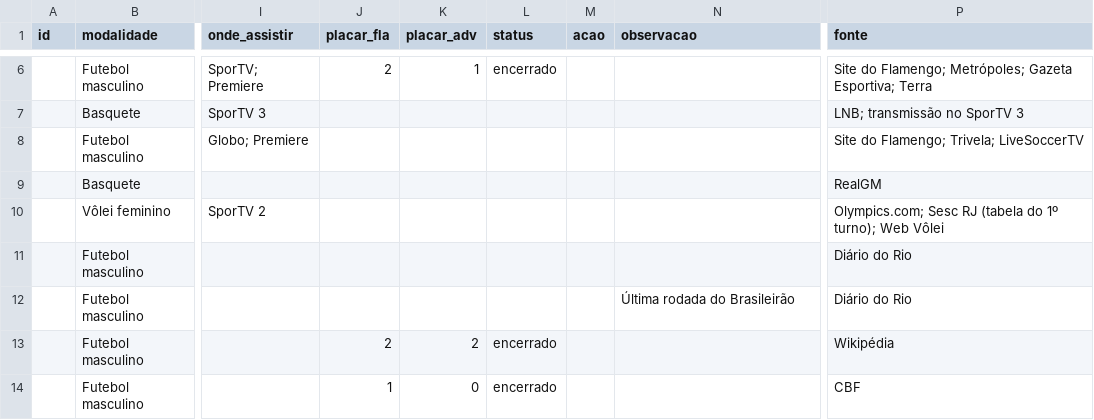
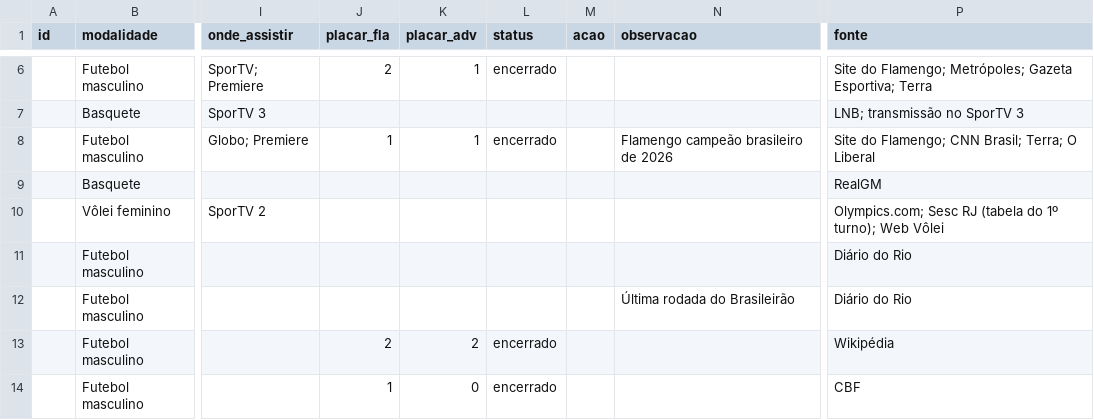
Before and after one commit to rodrigocantanhede-prog/flafan, a CSV file: data/cache-planilha.csv, drawn as a sheet; only a part is shown, gaps mark what is left out; the diff names each change by its address in the sheet, - before the commit and + after, or states it on an @@ line.

```diff
--- a/data/cache-planilha.csv
+++ b/data/cache-planilha.csv
-J8 (placar_fla): (empty)
+J8 (placar_fla): 1
-K8 (placar_adv): (empty)
+K8 (placar_adv): 1
-L8 (status): (empty)
+L8 (status): encerrado
-N8 (observacao): (empty)
+N8 (observacao): Flamengo campeão brasileiro de 2026
-P8 (fonte): Site do Flamengo; Trivela; LiveSoccerTV
+P8 (fonte): Site do Flamengo; CNN Brasil; Terra; O Liberal
```
Also changed, not shown: 11 other files.
